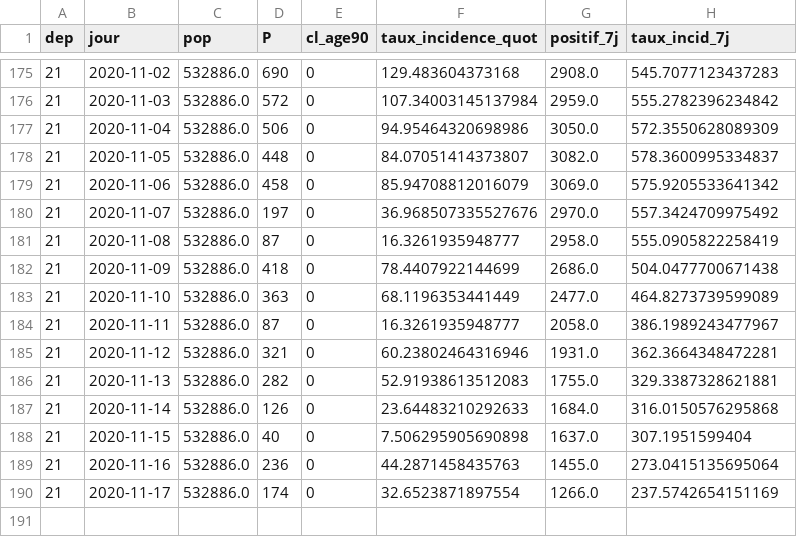
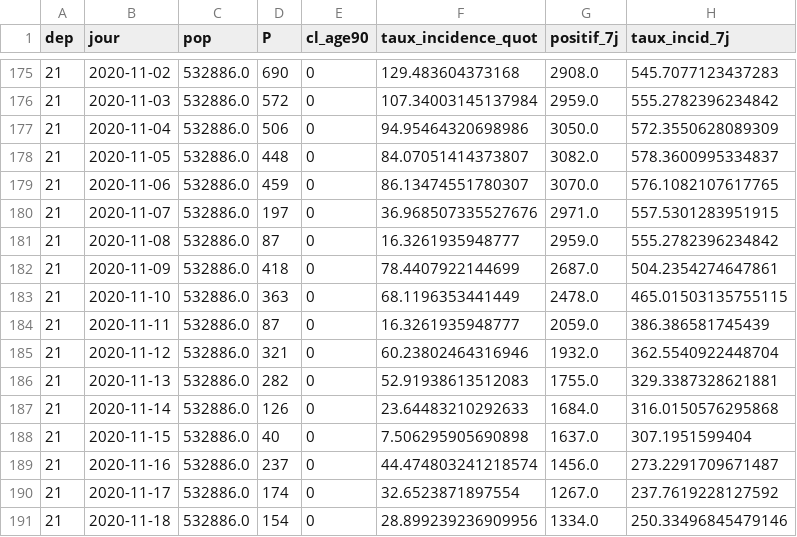
Before and after one commit to mattifaye/covid19bfc, a CSV file: 21_incidence7j.csv, drawn as a sheet; only a part is shown, gaps mark what is left out.

```diff
--- a/21_incidence7j.csv
+++ b/21_incidence7j.csv
@@ -178,9 +178,9 @@ dep,jour,pop,P,cl_age90,taux_incidence_quot,positif_7j,taux_incid_7j
 21,2020-11-05,532886.0,448,0,84.07051414373807,3082.0,578.3600995334837
-21,2020-11-06,532886.0,458,0,85.94708812016079,3069.0,575.9205533641342
-21,2020-11-07,532886.0,197,0,36.968507335527676,2970.0,557.3424709975492
-21,2020-11-08,532886.0,87,0,16.3261935948777,2958.0,555.0905822258419
-21,2020-11-09,532886.0,418,0,78.4407922144699,2686.0,504.0477700671438
-21,2020-11-10,532886.0,363,0,68.1196353441449,2477.0,464.8273739599089
-21,2020-11-11,532886.0,87,0,16.3261935948777,2058.0,386.1989243477967
-21,2020-11-12,532886.0,321,0,60.23802464316946,1931.0,362.3664348472281
+21,2020-11-06,532886.0,459,0,86.13474551780307,3070.0,576.1082107617765
+21,2020-11-07,532886.0,197,0,36.968507335527676,2971.0,557.5301283951915
+21,2020-11-08,532886.0,87,0,16.3261935948777,2959.0,555.2782396234842
+21,2020-11-09,532886.0,418,0,78.4407922144699,2687.0,504.2354274647861
+21,2020-11-10,532886.0,363,0,68.1196353441449,2478.0,465.01503135755115
+21,2020-11-11,532886.0,87,0,16.3261935948777,2059.0,386.386581745439
+21,2020-11-12,532886.0,321,0,60.23802464316946,1932.0,362.5540922448704
 21,2020-11-13,532886.0,282,0,52.91938613512083,1755.0,329.3387328621881
@@ -188,3 +188,4 @@ dep,jour,pop,P,cl_age90,taux_incidence_quot,positif_7j,taux_incid_7j
 21,2020-11-15,532886.0,40,0,7.506295905690898,1637.0,307.1951599404
-21,2020-11-16,532886.0,236,0,44.2871458435763,1455.0,273.0415135695064
-21,2020-11-17,532886.0,174,0,32.6523871897554,1266.0,237.5742654151169
+21,2020-11-16,532886.0,237,0,44.474803241218574,1456.0,273.2291709671487
+21,2020-11-17,532886.0,174,0,32.6523871897554,1267.0,237.7619228127592
+21,2020-11-18,532886.0,154,0,28.899239236909956,1334.0,250.33496845479146
```
Also changed, not shown: 25_incidence7j.csv, 39_incidence7j.csv, 14 other files.
